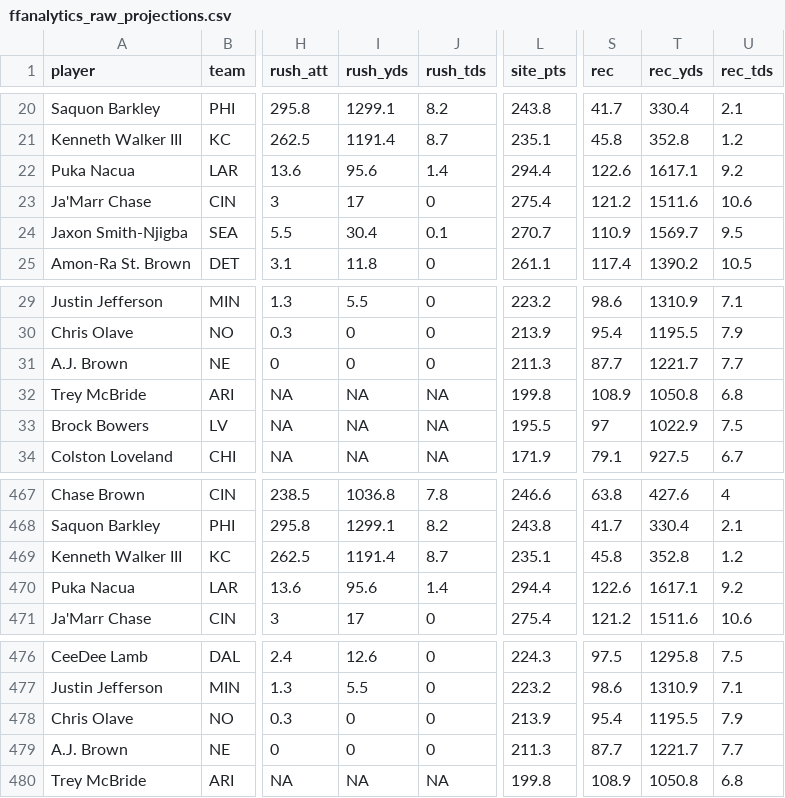
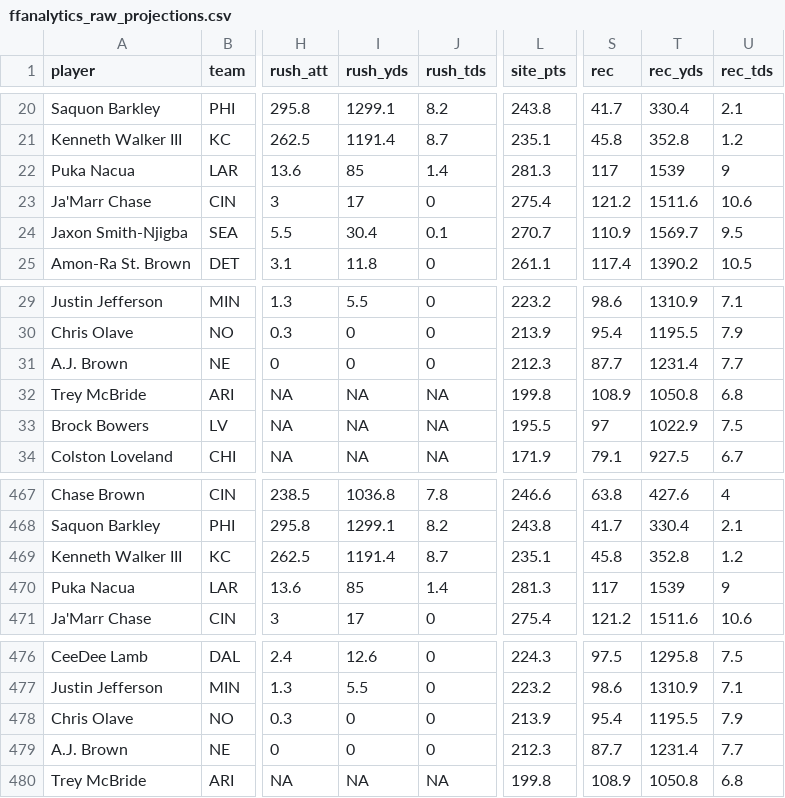
Before and after one commit to cjsimms09/maga-league, a CSV file: draft/data/ffanalytics_raw_projections.csv, drawn as a sheet; only a part is shown, gaps mark what is left out; the diff names each change by its address in the sheet, - before the commit and + after, or states it on an @@ line.

```diff
--- a/draft/data/ffanalytics_raw_projections.csv
+++ b/draft/data/ffanalytics_raw_projections.csv
-I22 (rush_yds): 95.6
+I22 (rush_yds): 85
-L22 (site_pts): 294.4
+L22 (site_pts): 281.3
-S22 (rec): 122.6
+S22 (rec): 117
-T22 (rec_yds): 1617.1
+T22 (rec_yds): 1539
-U22 (rec_tds): 9.2
+U22 (rec_tds): 9
-L31 (site_pts): 211.3
+L31 (site_pts): 212.3
-T31 (rec_yds): 1221.7
+T31 (rec_yds): 1231.4
-I470 (rush_yds): 95.6
+I470 (rush_yds): 85
-L470 (site_pts): 294.4
+L470 (site_pts): 281.3
-S470 (rec): 122.6
+S470 (rec): 117
-T470 (rec_yds): 1617.1
+T470 (rec_yds): 1539
-U470 (rec_tds): 9.2
+U470 (rec_tds): 9
-L479 (site_pts): 211.3
+L479 (site_pts): 212.3
-T479 (rec_yds): 1221.7
+T479 (rec_yds): 1231.4
```
Also changed, not shown: 1 other file.
